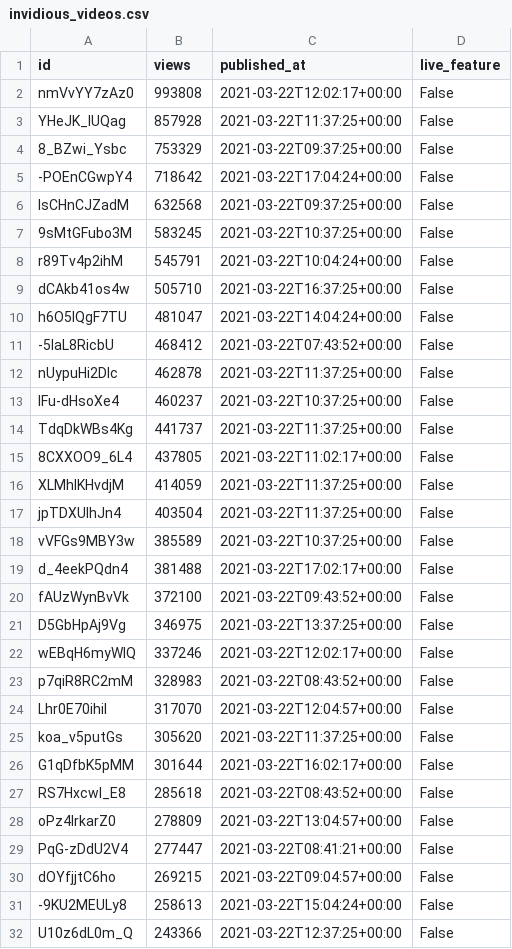
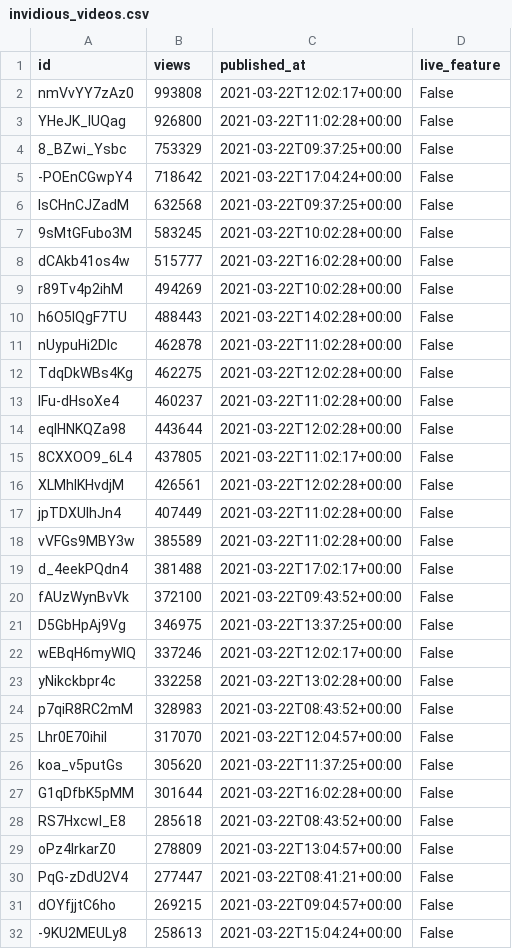
Before and after one commit to cross-internet/api, a CSV file: public/invidious_videos.csv, drawn as a sheet; only a part is shown; the shorter side is filled out with more unchanged rows; the diff covers the shown part only.

```diff
--- a/public/invidious_videos.csv
+++ b/public/invidious_videos.csv
@@ -2,3 +2,3 @@ id,views,published_at,live_feature
 nmVvYY7zAz0,993808,2021-03-22T12:02:17+00:00,False
-YHeJK_IUQag,857928,2021-03-22T11:37:25+00:00,False
+YHeJK_IUQag,926800,2021-03-22T11:02:28+00:00,False
 8_BZwi_Ysbc,753329,2021-03-22T09:37:25+00:00,False
@@ -6,14 +6,14 @@ YHeJK_IUQag,857928,2021-03-22T11:37:25+00:00,False
 lsCHnCJZadM,632568,2021-03-22T09:37:25+00:00,False
-9sMtGFubo3M,583245,2021-03-22T10:37:25+00:00,False
-r89Tv4p2ihM,545791,2021-03-22T10:04:24+00:00,False
-dCAkb41os4w,505710,2021-03-22T16:37:25+00:00,False
-h6O5IQgF7TU,481047,2021-03-22T14:04:24+00:00,False
--5laL8RicbU,468412,2021-03-22T07:43:52+00:00,False
-nUypuHi2DIc,462878,2021-03-22T11:37:25+00:00,False
-IFu-dHsoXe4,460237,2021-03-22T10:37:25+00:00,False
-TdqDkWBs4Kg,441737,2021-03-22T11:37:25+00:00,False
+9sMtGFubo3M,583245,2021-03-22T10:02:28+00:00,False
+dCAkb41os4w,515777,2021-03-22T16:02:28+00:00,False
+r89Tv4p2ihM,494269,2021-03-22T10:02:28+00:00,False
+h6O5IQgF7TU,488443,2021-03-22T14:02:28+00:00,False
+nUypuHi2DIc,462878,2021-03-22T11:02:28+00:00,False
+TdqDkWBs4Kg,462275,2021-03-22T12:02:28+00:00,False
+IFu-dHsoXe4,460237,2021-03-22T11:02:28+00:00,False
+eqlHNKQZa98,443644,2021-03-22T12:02:28+00:00,False
 8CXXOO9_6L4,437805,2021-03-22T11:02:17+00:00,False
-XLMhlKHvdjM,414059,2021-03-22T11:37:25+00:00,False
-jpTDXUIhJn4,403504,2021-03-22T11:37:25+00:00,False
-vVFGs9MBY3w,385589,2021-03-22T10:37:25+00:00,False
+XLMhlKHvdjM,426561,2021-03-22T12:02:28+00:00,False
+jpTDXUIhJn4,407449,2021-03-22T11:02:28+00:00,False
+vVFGs9MBY3w,385589,2021-03-22T11:02:28+00:00,False
 d_4eekPQdn4,381488,2021-03-22T17:02:17+00:00,False
@@ -22,2 +22,3 @@ D5GbHpAj9Vg,346975,2021-03-22T13:37:25+00:00,False
 wEBqH6myWIQ,337246,2021-03-22T12:02:17+00:00,False
+yNikckbpr4c,332258,2021-03-22T13:02:28+00:00,False
 p7qiR8RC2mM,328983,2021-03-22T08:43:52+00:00,False
@@ -25,3 +26,3 @@ Lhr0E70ihiI,317070,2021-03-22T12:04:57+00:00,False
 koa_v5putGs,305620,2021-03-22T11:37:25+00:00,False
-G1qDfbK5pMM,301644,2021-03-22T16:02:17+00:00,False
+G1qDfbK5pMM,301644,2021-03-22T16:02:28+00:00,False
 RS7HxcwI_E8,285618,2021-03-22T08:43:52+00:00,False
```
Also changed, not shown: 4 added rows, 3 removed rows and 3 edited cells elsewhere in this file, 1 other file.
